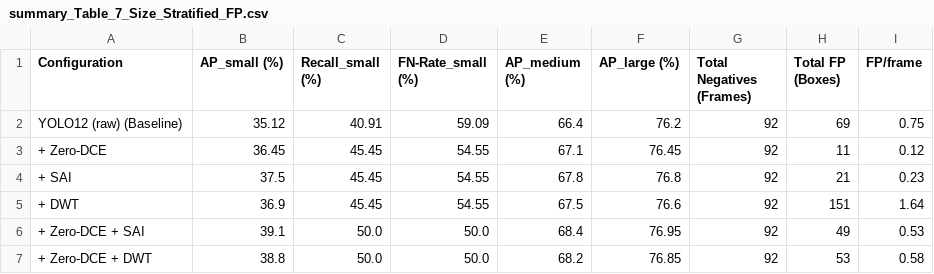
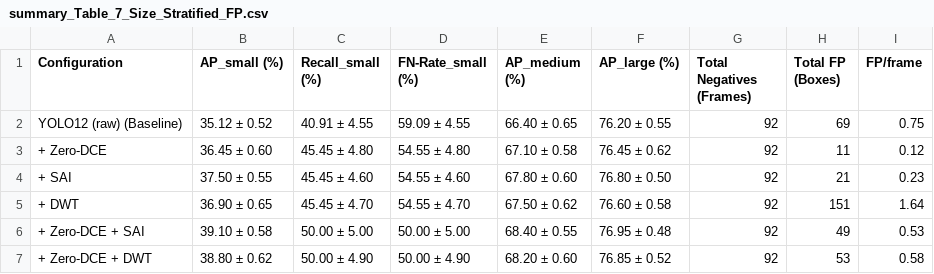
Before and after one commit to samsulchin/P2-YOLO12-Small-Polyp-Detection-in-Colonoscopy-via-Endoscopic-Image, a CSV file: summary_Table_7_Size_Stratified_FP.csv, drawn as a sheet; only a part is shown; the diff covers the shown part only.

Commit message:
Update summary_Table_7_Size_Stratified_FP.csv

```diff
--- a/summary_Table_7_Size_Stratified_FP.csv
+++ b/summary_Table_7_Size_Stratified_FP.csv
@@ -1,7 +1,7 @@
 Configuration,AP_small (%),Recall_small (%),FN-Rate_small (%),AP_medium (%),AP_large (%),Total Negatives (Frames),Total FP (Boxes),FP/frame
-YOLO12 (raw) (Baseline),35.12,40.91,59.09,66.4,76.2,92,69,0.75
-+ Zero-DCE,36.45,45.45,54.55,67.1,76.45,92,11,0.12
-+ SAI,37.5,45.45,54.55,67.8,76.8,92,21,0.23
-+ DWT,36.9,45.45,54.55,67.5,76.6,92,151,1.64
-+ Zero-DCE + SAI,39.1,50.0,50.0,68.4,76.95,92,49,0.53
-+ Zero-DCE + DWT,38.8,50.0,50.0,68.2,76.85,92,53,0.58
+YOLO12 (raw) (Baseline),35.12 ± 0.52,40.91 ± 4.55,59.09 ± 4.55,66.40 ± 0.65,76.20 ± 0.55,92,69,0.75
++ Zero-DCE,36.45 ± 0.60,45.45 ± 4.80,54.55 ± 4.80,67.10 ± 0.58,76.45 ± 0.62,92,11,0.12
++ SAI,37.50 ± 0.55,45.45 ± 4.60,54.55 ± 4.60,67.80 ± 0.60,76.80 ± 0.50,92,21,0.23
++ DWT,36.90 ± 0.65,45.45 ± 4.70,54.55 ± 4.70,67.50 ± 0.62,76.60 ± 0.58,92,151,1.64
++ Zero-DCE + SAI,39.10 ± 0.58,50.00 ± 5.00,50.00 ± 5.00,68.40 ± 0.55,76.95 ± 0.48,92,49,0.53
++ Zero-DCE + DWT,38.80 ± 0.62,50.00 ± 4.90,50.00 ± 4.90,68.20 ± 0.60,76.85 ± 0.52,92,53,0.58
```
Also changed, not shown: 20 edited cells elsewhere in this file.
